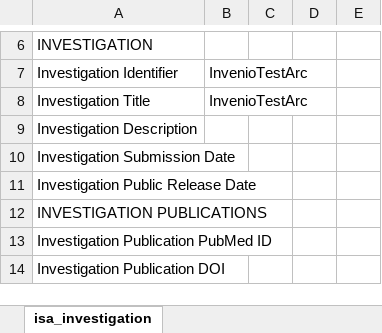
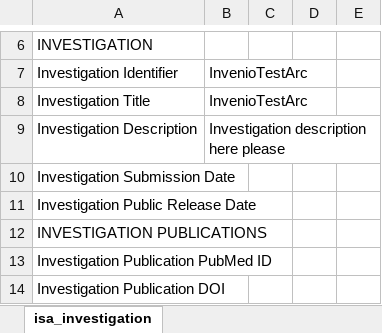
Before and after one commit to nfdi4plants/invenio-test-arc, an Excel workbook: isa.investigation.xlsx, sheet isa_investigation, drawn as a sheet; only a part is shown, gaps mark what is left out; values as stored, in another font and other column widths than the file's, no borders; the diff names each change by its address in the sheet, - before the commit and + after, or states it on an @@ line.

Commit message:
add description

```diff
--- a/isa.investigation.xlsx (sheet isa_investigation)
+++ b/isa.investigation.xlsx (sheet isa_investigation)
-B9: (empty)
+B9: Investigation description here please
```
